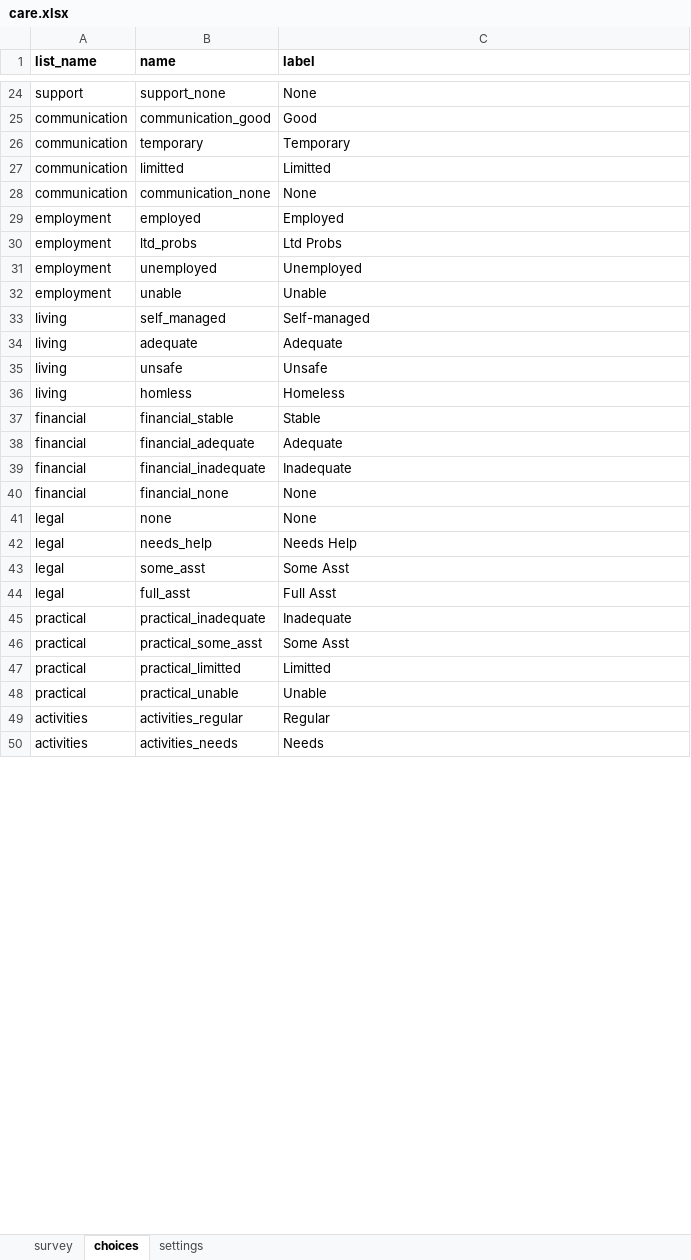
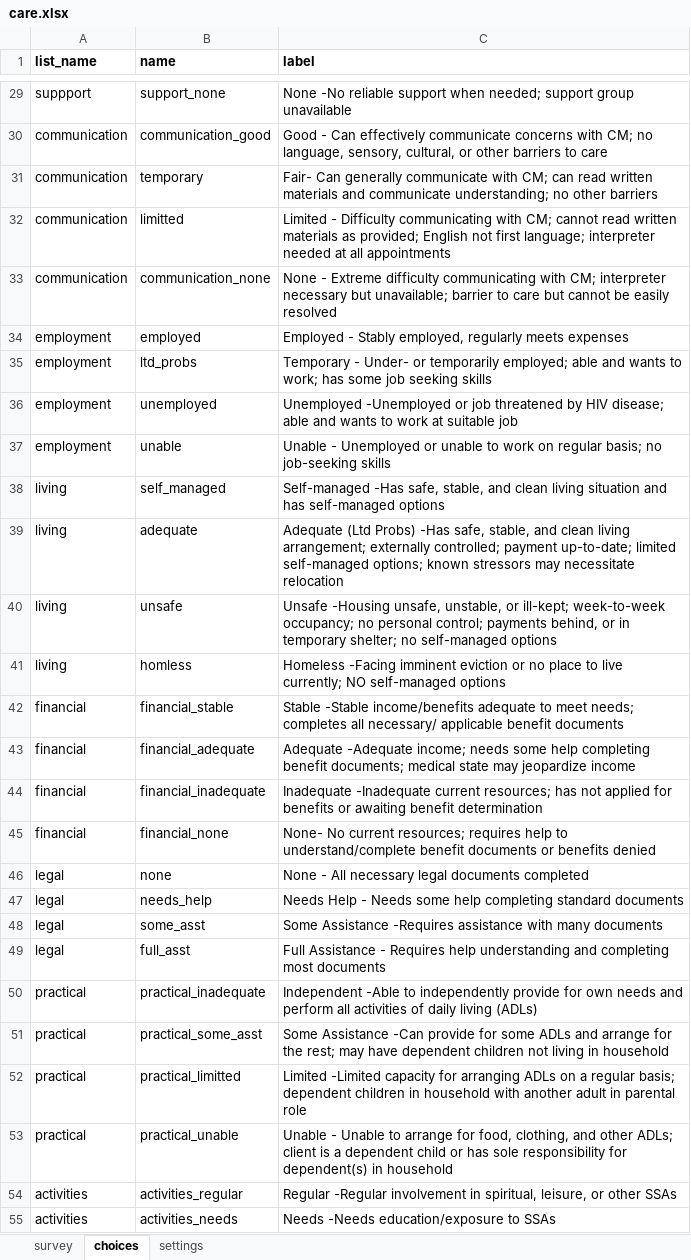
Before and after one commit to gitcliff/mydhi-cht-config, an Excel workbook: config/forms/app/care.xlsx, sheet choices, drawn as a sheet; only a part is shown, gaps mark what is left out; values as stored, in another font and other column widths than the file's, no borders; charts and pictures not drawn; addresses are those after the commit; the diff covers the shown part only; the diff names each change by its address in the sheet, - before the commit and + after, or states it on an @@ line.

Commit message:
auto:redesigning the level of care assessment form by adding in more fields

```diff
--- a/config/forms/app/care.xlsx (sheet choices)
+++ b/config/forms/app/care.xlsx (sheet choices)
-A29 (list_name): support
+A29 (list_name): suppport
-C29 (label): None
+C29 (label): None -No reliable support when needed; support group unavailable
-C30 (label): Good
+C30 (label): Good - Can effectively communicate concerns with CM; no language, sensory, cultural, or other barriers to care
-C31 (label): Temporary
+C31 (label): Fair- Can generally communicate with CM; can read written materials and communicate understanding; no other barriers
-C32 (label): Limitted
+C32 (label): Limited - Difficulty communicating with CM; cannot read written materials as provided; English not first language; interpreter needed at all appointments
-C33 (label): None
+C33 (label): None - Extreme difficulty communicating with CM; interpreter necessary but unavailable; barrier to care but cannot be easily resolved
-C34 (label): Employed
+C34 (label): Employed - Stably employed, regularly meets expenses
-C35 (label): Ltd Probs
+C35 (label): Temporary - Under- or temporarily employed; able and wants to work; has some job seeking skills
-C36 (label): Unemployed
+C36 (label): Unemployed -Unemployed or job threatened by HIV disease; able and wants to work at suitable job
-C37 (label): Unable
+C37 (label): Unable - Unemployed or unable to work on regular basis; no job-seeking skills
-C38 (label): Self-managed
+C38 (label): Self-managed -Has safe, stable, and clean living situation and has self-managed options
-C39 (label): Adequate
+C39 (label): Adequate (Ltd Probs) -Has safe, stable, and clean living arrangement; externally controlled; payment up-to-date; limited self-managed options; known stressors may necessitate relocation
-C40 (label): Unsafe
+C40 (label): Unsafe -Housing unsafe, unstable, or ill-kept; week-to-week occupancy; no personal control; payments behind, or in temporary shelter; no self-managed options
-C41 (label): Homeless
+C41 (label): Homeless -Facing imminent eviction or no place to live currently; NO self-managed options
-C42 (label): Stable
+C42 (label): Stable -Stable income/benefits adequate to meet needs; completes all necessary/ applicable benefit documents
-C43 (label): Adequate
+C43 (label): Adequate -Adequate income; needs some help completing benefit documents; medical state may jeopardize income
-C44 (label): Inadequate
+C44 (label): Inadequate -Inadequate current resources; has not applied for benefits or awaiting benefit determination
-C45 (label): None
+C45 (label): None- No current resources; requires help to understand/complete benefit documents or benefits denied
-C46 (label): None
+C46 (label): None - All necessary legal documents completed
-C47 (label): Needs Help
+C47 (label): Needs Help - Needs some help completing standard documents
-C48 (label): Some Asst
+C48 (label): Some Assistance -Requires assistance with many documents
-C49 (label): Full Asst
+C49 (label): Full Assistance - Requires help understanding and completing most documents
-C50 (label): Inadequate
+C50 (label): Independent -Able to independently provide for own needs and perform all activities of daily living (ADLs)
-C51 (label): Some Asst
+C51 (label): Some Assistance -Can provide for some ADLs and arrange for the rest; may have dependent children not living in household
-C52 (label): Limitted
+C52 (label): Limited -Limited capacity for arranging ADLs on a regular basis; dependent children in household with another adult in parental role
-C53 (label): Unable
+C53 (label): Unable - Unable to arrange for food, clothing, and other ADLs; client is a dependent child or has sole responsibility for dependent(s) in household
-C54 (label): Regular
+C54 (label): Regular -Regular involvement in spiritual, leisure, or other SSAs
-C55 (label): Needs
+C55 (label): Needs -Needs education/exposure to SSAs
```
Also changed, not shown: 5 added rows and 28 edited cells elsewhere in this sheet, sheet survey, 2 other files.
